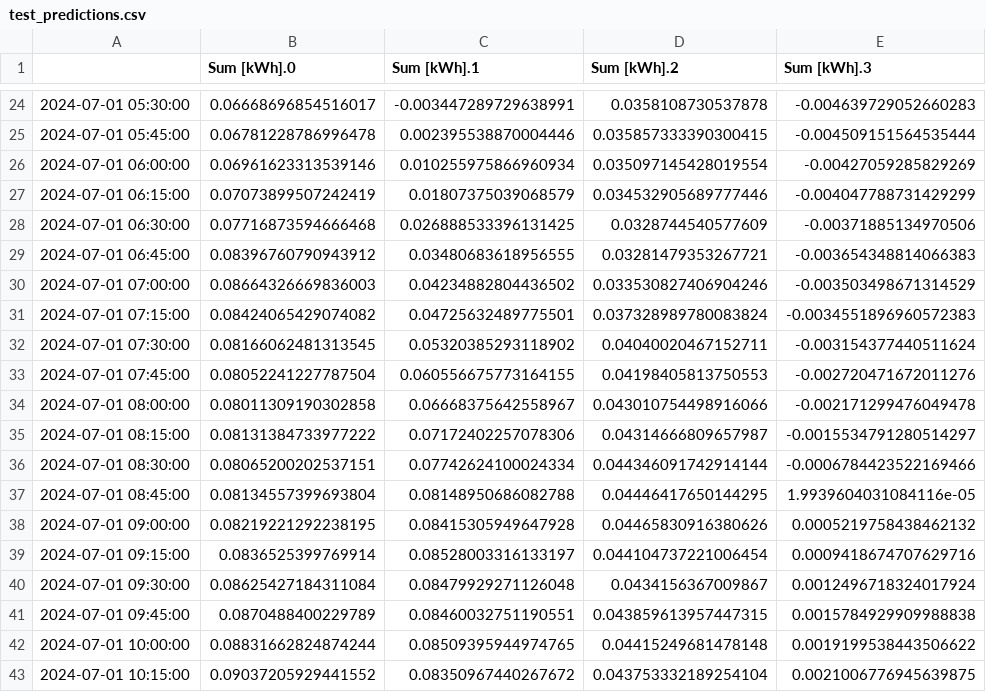
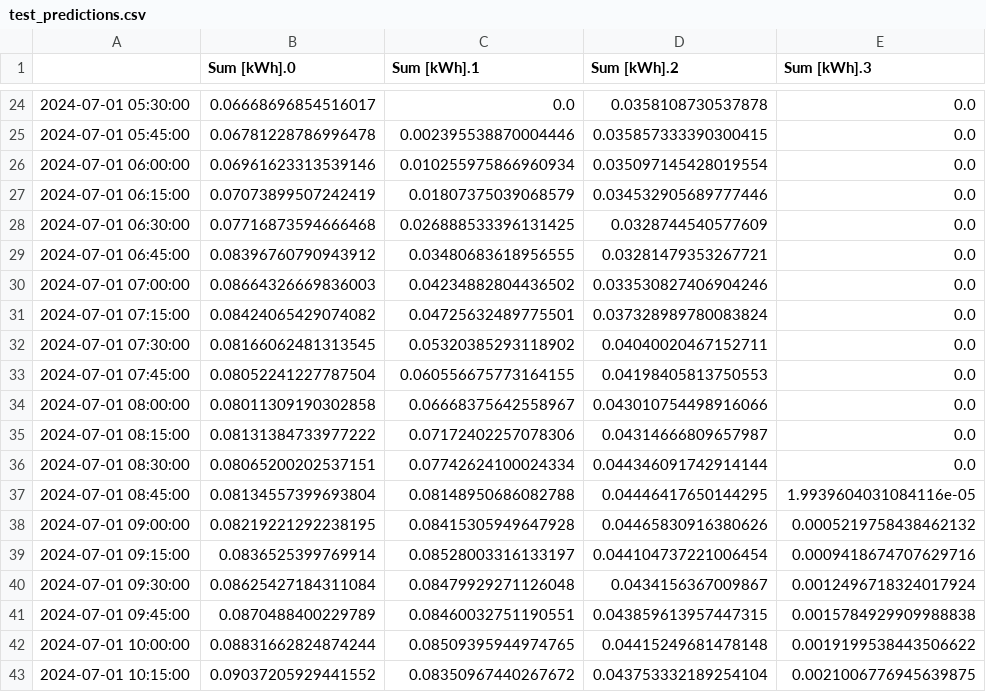
Before and after one commit to jhaderl/Exnaton, a CSV file: test_predictions.csv, drawn as a sheet; only a part is shown, gaps mark what is left out; the diff covers the shown part only; the diff names each change by its address in the sheet, - before the commit and + after, or states it on an @@ line.

```diff
--- a/test_predictions.csv
+++ b/test_predictions.csv
-C24 (Sum [kWh].1): -0.003447289729638991
+C24 (Sum [kWh].1): 0.0
-E24 (Sum [kWh].3): -0.004639729052660283
+E24 (Sum [kWh].3): 0.0
-E25 (Sum [kWh].3): -0.004509151564535444
+E25 (Sum [kWh].3): 0.0
-E26 (Sum [kWh].3): -0.00427059285829269
+E26 (Sum [kWh].3): 0.0
-E27 (Sum [kWh].3): -0.004047788731429299
+E27 (Sum [kWh].3): 0.0
-E28 (Sum [kWh].3): -0.00371885134970506
+E28 (Sum [kWh].3): 0.0
-E29 (Sum [kWh].3): -0.003654348814066383
+E29 (Sum [kWh].3): 0.0
-E30 (Sum [kWh].3): -0.003503498671314529
+E30 (Sum [kWh].3): 0.0
-E31 (Sum [kWh].3): -0.0034551896960572383
+E31 (Sum [kWh].3): 0.0
-E32 (Sum [kWh].3): -0.003154377440511624
+E32 (Sum [kWh].3): 0.0
-E33 (Sum [kWh].3): -0.002720471672011276
+E33 (Sum [kWh].3): 0.0
-E34 (Sum [kWh].3): -0.002171299476049478
+E34 (Sum [kWh].3): 0.0
-E35 (Sum [kWh].3): -0.0015534791280514297
+E35 (Sum [kWh].3): 0.0
-E36 (Sum [kWh].3): -0.0006784423522169466
+E36 (Sum [kWh].3): 0.0
```
Also changed, not shown: 56 edited cells elsewhere in this file.
